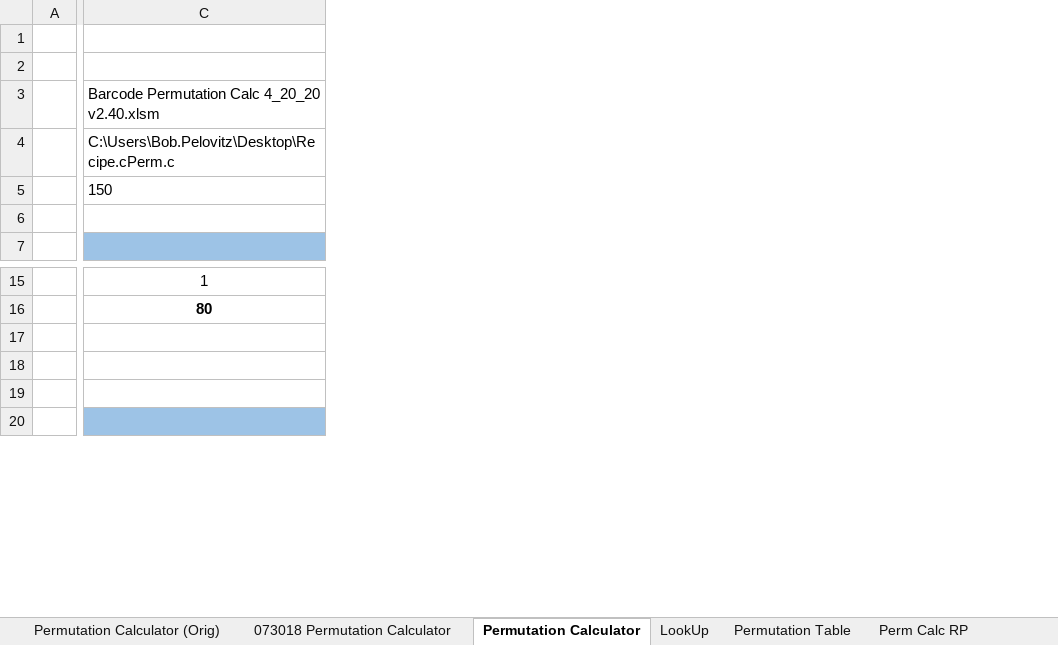
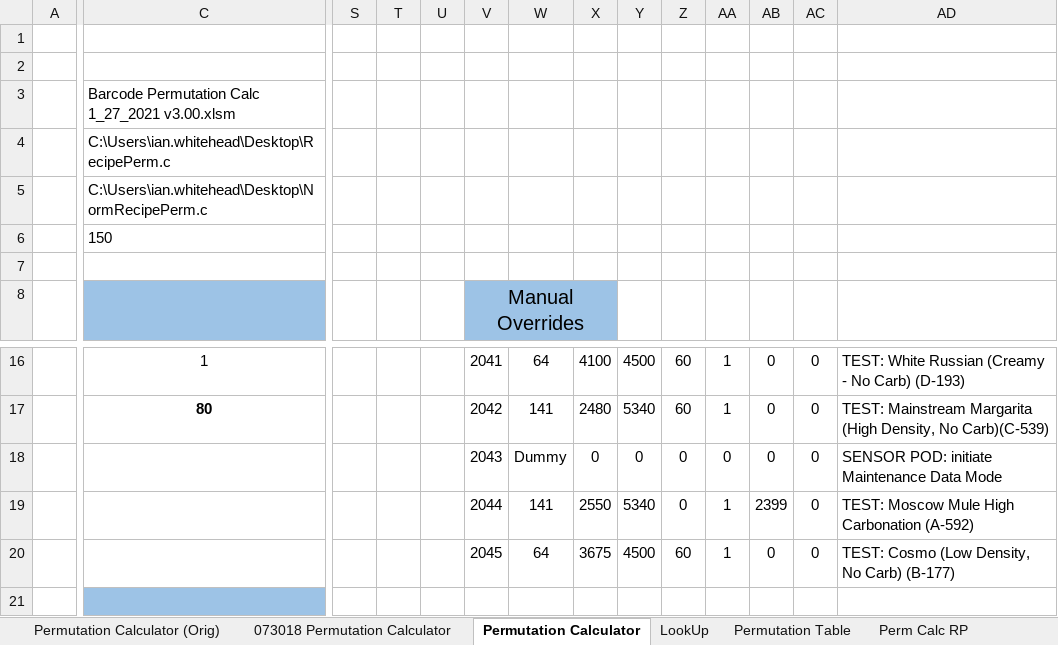
Before and after one commit to naveenbalajik/drinkworks-firmware-modules, an Excel workbook: docs/Barcode Permutation Calc.xlsm, sheet Permutation Calculator, drawn as a sheet; only a part is shown, gaps mark what is left out; values as stored, in another font and other column widths than the file's, no borders; charts and pictures and conditional formats not drawn; addresses are those after the commit; rows hold the shown columns only; the diff names each change by its address in the sheet, - before the commit and + after, or states it on an @@ line.

Commit message:
Updated recipe calc spreadsheet to output normalized table and support manual overrides.  Note: Sheet9 contains the active VB code

```diff
--- a/docs/Barcode Permutation Calc.xlsm (sheet Permutation Calculator)
+++ b/docs/Barcode Permutation Calc.xlsm (sheet Permutation Calculator)
+column S, empty
+column T, empty
+column U, empty
+column V, row 8: Manual Overrides; rows 16-20: 2041 | 2042 | 2043 | 2044 | 2045
+column W, rows 16-20: 64 | 141 | Dummy | 141 | 64
+column X, rows 16-20: 4100 | 2480 | 0 | 2550 | 3675
+column Y, rows 16-20: 4500 | 5340 | 0 | 5340 | 4500
+column Z, rows 16-20: 60 | 60 | 0 | 0 | 60
+column AA, rows 16-20: 1 | 1 | 0 | 1 | 1
+column AB, rows 16-20: 0 | 0 | 0 | 2399 | 0
+column AC, rows 16-20: all 0
+column AD, rows 16-20: TEST: White Russian (Creamy - No Carb) (D-193) | TEST: Mainstream Margarita (High Density, No Carb)(C-539) | SENSOR POD: initiate Maintenance Data Mode | TEST: Moscow Mule High Carbonation (A-592) | TEST: Cosmo (Low Density, No Carb) (B-177)
-C3: Barcode Permutation Calc 4_20_20 v2.40.xlsm
+C3: Barcode Permutation Calc 1_27_2021 v3.00.xlsm
-C4: C:\Users\Bob.Pelovitz\Desktop\Recipe.cPerm.c
+C4: C:\Users\ian.whitehead\Desktop\RecipePerm.c
+row 5:  | C:\Users\ian.whitehead\Desktop\NormRecipePerm.c
-row 18: (empty)
+row 18:  |  |  |  |  | 2043 | Dummy | 0 | 0 | 0 | 0 | 0 | 0 | SENSOR POD: initiate Maintenance Data Mode
-row 19: (empty)
+row 19:  |  |  |  |  | 2044 | 141 | 2550 | 5340 | 0 | 1 | 2399 | 0 | TEST: Moscow Mule High Carbonation (A-592)
-row 20: (empty)
+row 20:  |  |  |  |  | 2045 | 64 | 3675 | 4500 | 60 | 1 | 0 | 0 | TEST: Cosmo (Low Density, No Carb) (B-177)
```
Also changed, not shown: sheet Permutation Table, sheet 073018 Permutation Calculator, sheet Permutation Calculator (Orig), other sheet tabs, formulas that keep their value, charts or pictures.
